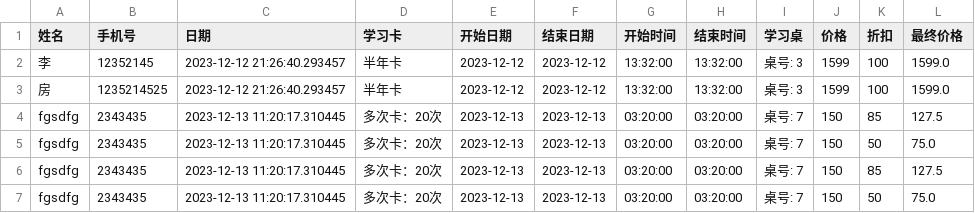
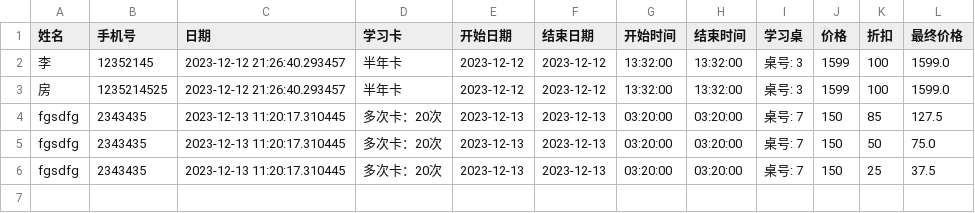
Before and after one commit to fangqx/my_streamlit_app, a CSV file: user_data_old.csv, drawn as a sheet.

Commit message:
create file

```diff
--- a/user_data_old.csv
+++ b/user_data_old.csv
@@ -5,3 +5,2 @@ fgsdfg,2343435,2023-12-13 11:20:17.310445,多次卡：20次,2023-12-13,2023-12-1
 fgsdfg,2343435,2023-12-13 11:20:17.310445,多次卡：20次,2023-12-13,2023-12-13,03:20:00,03:20:00,桌号: 7,150,50,75.0
-fgsdfg,2343435,2023-12-13 11:20:17.310445,多次卡：20次,2023-12-13,2023-12-13,03:20:00,03:20:00,桌号: 7,150,85,127.5
-fgsdfg,2343435,2023-12-13 11:20:17.310445,多次卡：20次,2023-12-13,2023-12-13,03:20:00,03:20:00,桌号: 7,150,50,75.0
+fgsdfg,2343435,2023-12-13 11:20:17.310445,多次卡：20次,2023-12-13,2023-12-13,03:20:00,03:20:00,桌号: 7,150,25,37.5
```
